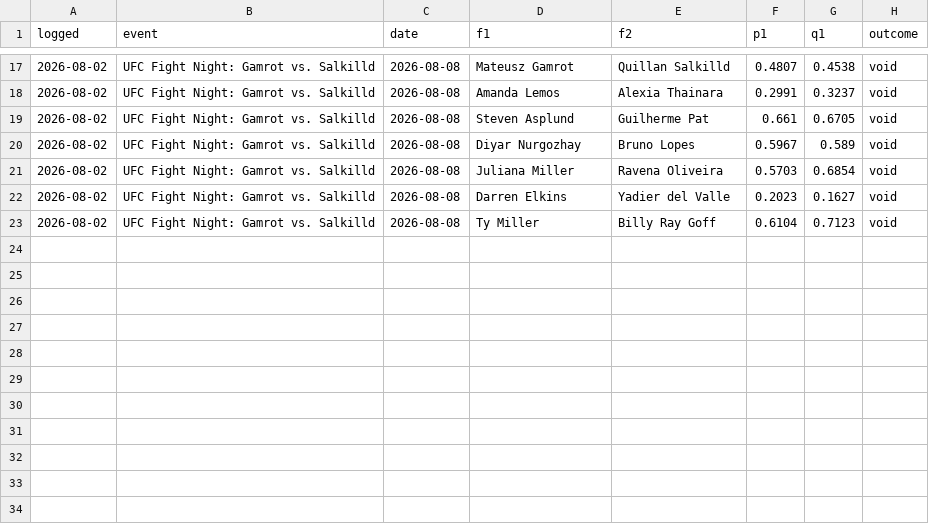
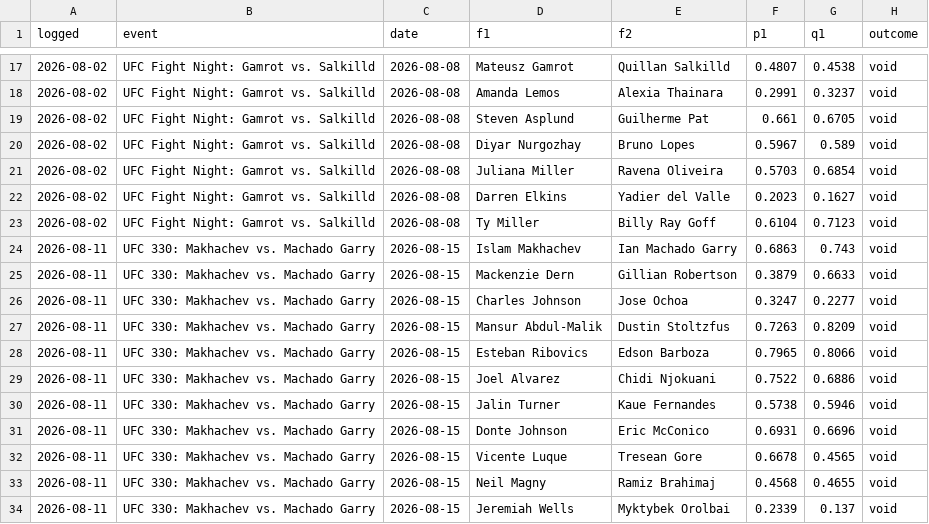
Before and after one commit to CheeseDagg/UFC-ODDS, a CSV file: Github/data/ufc_graded_blend.csv, drawn as a sheet; only a part is shown, gaps mark what is left out; the diff names each change by its address in the sheet, - before the commit and + after, or states it on an @@ line.

```diff
--- a/Github/data/ufc_graded_blend.csv
+++ b/Github/data/ufc_graded_blend.csv
+row 24: 2026-08-11 | UFC 330: Makhachev vs. Machado Garry | 2026-08-15 | Islam Makhachev | Ian Machado Garry | 0.6863 | 0.743 | void
+row 25: 2026-08-11 | UFC 330: Makhachev vs. Machado Garry | 2026-08-15 | Mackenzie Dern | Gillian Robertson | 0.3879 | 0.6633 | void
+row 26: 2026-08-11 | UFC 330: Makhachev vs. Machado Garry | 2026-08-15 | Charles Johnson | Jose Ochoa | 0.3247 | 0.2277 | void
+row 27: 2026-08-11 | UFC 330: Makhachev vs. Machado Garry | 2026-08-15 | Mansur Abdul-Malik | Dustin Stoltzfus | 0.7263 | 0.8209 | void
+row 28: 2026-08-11 | UFC 330: Makhachev vs. Machado Garry | 2026-08-15 | Esteban Ribovics | Edson Barboza | 0.7965 | 0.8066 | void
+row 29: 2026-08-11 | UFC 330: Makhachev vs. Machado Garry | 2026-08-15 | Joel Alvarez | Chidi Njokuani | 0.7522 | 0.6886 | void
+row 30: 2026-08-11 | UFC 330: Makhachev vs. Machado Garry | 2026-08-15 | Jalin Turner | Kaue Fernandes | 0.5738 | 0.5946 | void
+row 31: 2026-08-11 | UFC 330: Makhachev vs. Machado Garry | 2026-08-15 | Donte Johnson | Eric McConico | 0.6931 | 0.6696 | void
+row 32: 2026-08-11 | UFC 330: Makhachev vs. Machado Garry | 2026-08-15 | Vicente Luque | Tresean Gore | 0.6678 | 0.4565 | void
+row 33: 2026-08-11 | UFC 330: Makhachev vs. Machado Garry | 2026-08-15 | Neil Magny | Ramiz Brahimaj | 0.4568 | 0.4655 | void
+row 34: 2026-08-11 | UFC 330: Makhachev vs. Machado Garry | 2026-08-15 | Jeremiah Wells | Myktybek Orolbai | 0.2339 | 0.137 | void
```
Also changed, not shown: Github/data/ufc_graded.csv, Github/data/ufc_predictions.csv, 13 other files.
